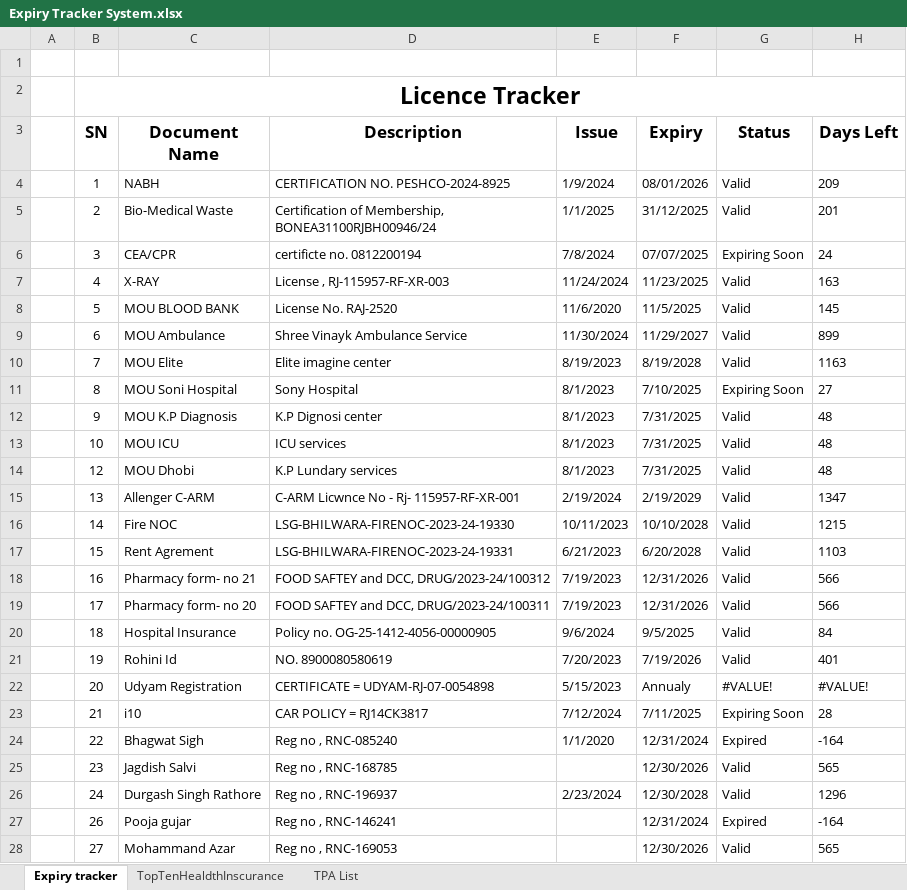
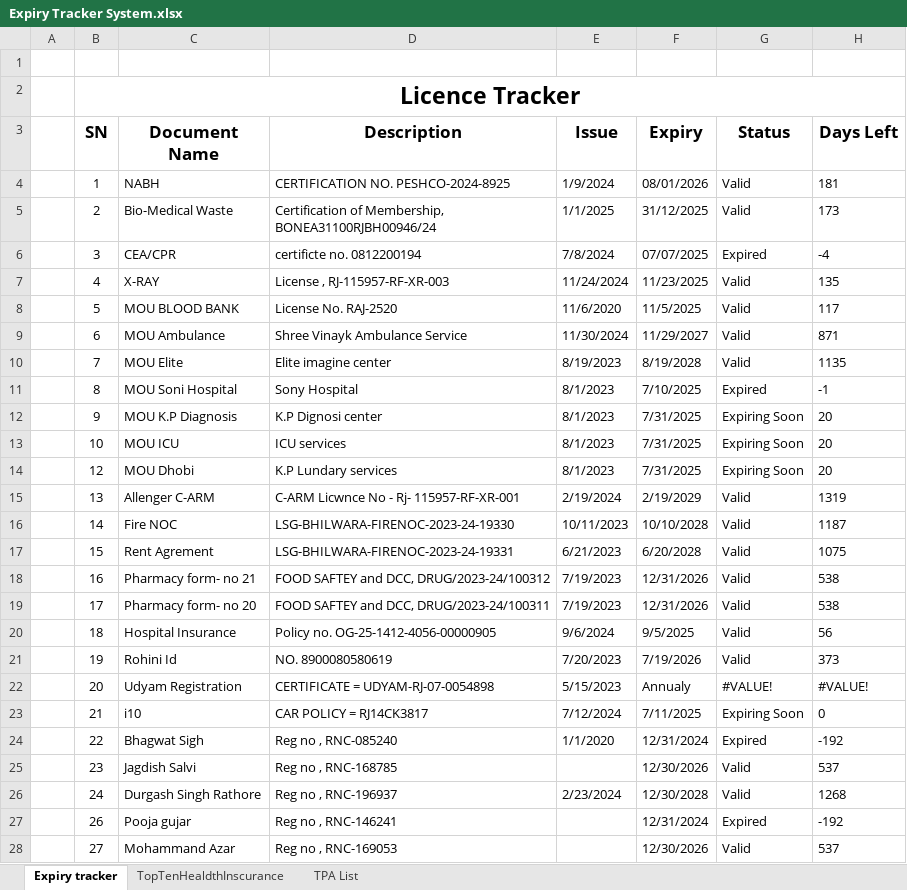
Before and after one commit to DevOpsBahadurKhan/Bnj, an Excel workbook: Expiry Tracker System.xlsx, sheet Expiry tracker, drawn as a sheet; only a part is shown; values as stored, in another font and other column widths than the file's, no borders; conditional formats not drawn; the diff covers the shown part only; the diff names each change by its address in the sheet, - before the commit and + after, or states it on an @@ line.

Commit message:
don

```diff
--- a/Expiry Tracker System.xlsx (sheet Expiry tracker)
+++ b/Expiry Tracker System.xlsx (sheet Expiry tracker)
-H4 (Days Left): 209
+H4 (Days Left): 181
-H5 (Days Left): 201
+H5 (Days Left): 173
-G6 (Status): Expiring Soon
+G6 (Status): Expired
-H6 (Days Left): 24
+H6 (Days Left): -4
-H7 (Days Left): 163
+H7 (Days Left): 135
-H8 (Days Left): 145
+H8 (Days Left): 117
-H9 (Days Left): 899
+H9 (Days Left): 871
-H10 (Days Left): 1163
+H10 (Days Left): 1135
-G11 (Status): Expiring Soon
+G11 (Status): Expired
-H11 (Days Left): 27
+H11 (Days Left): -1
-G12:G14 (Status): Valid
+G12:G14 (Status): Expiring Soon
-H12:H14 (Days Left): 48
+H12:H14 (Days Left): 20
-H15 (Days Left): 1347
+H15 (Days Left): 1319
-H16 (Days Left): 1215
+H16 (Days Left): 1187
-H17 (Days Left): 1103
+H17 (Days Left): 1075
-H18:H19 (Days Left): 566
+H18:H19 (Days Left): 538
-H20 (Days Left): 84
+H20 (Days Left): 56
-H21 (Days Left): 401
+H21 (Days Left): 373
-H23 (Days Left): 28
+H23 (Days Left): 0
-H24 (Days Left): -164
+H24 (Days Left): -192
-H25 (Days Left): 565
+H25 (Days Left): 537
-H26 (Days Left): 1296
+H26 (Days Left): 1268
-H27 (Days Left): -164
+H27 (Days Left): -192
-H28 (Days Left): 565
+H28 (Days Left): 537
```
Also changed, not shown: 2 edited cells elsewhere in this sheet.
